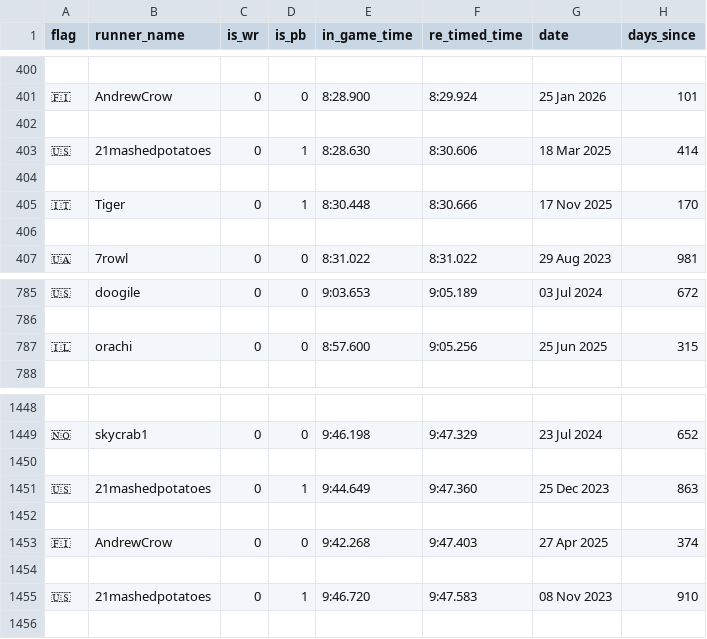
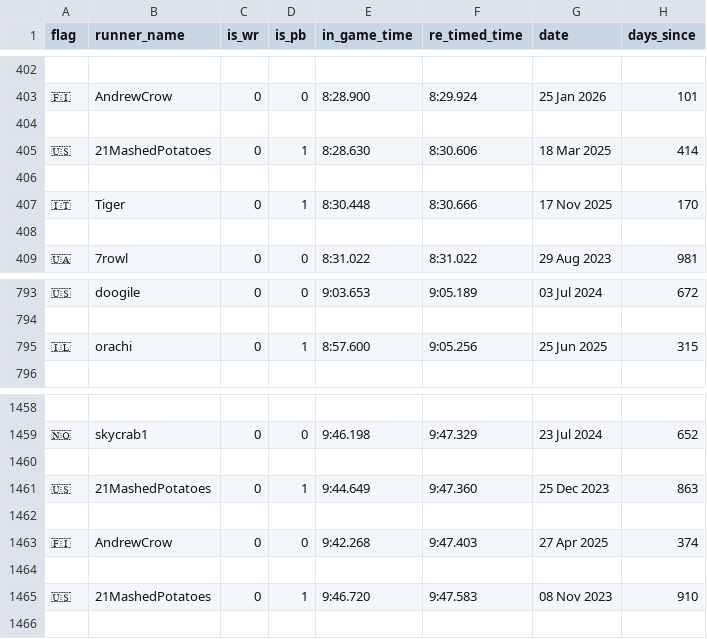
Before and after one commit to hlswan/MCSR-Database, a CSV file: data/RSG-2026-05-06.csv (was data/RSG-2026-05-05.csv), drawn as a sheet; only a part is shown, gaps mark what is left out; addresses are those after the commit; the diff covers the shown part only; the diff names each change by its address in the sheet, - before the commit and + after, or states it on an @@ line.

Commit message:
added sheet v1.6.1

```diff
--- a/data/RSG-2026-05-05.csv
+++ b/data/RSG-2026-05-06.csv
-B405 (runner_name): 21mashedpotatoes
+B405 (runner_name): 21MashedPotatoes
-D795 (is_pb): 0
+D795 (is_pb): 1
-B1461 (runner_name): 21mashedpotatoes
+B1461 (runner_name): 21MashedPotatoes
-B1465 (runner_name): 21mashedpotatoes
+B1465 (runner_name): 21MashedPotatoes
```
Also changed, not shown: 10 added rows elsewhere in this file.
